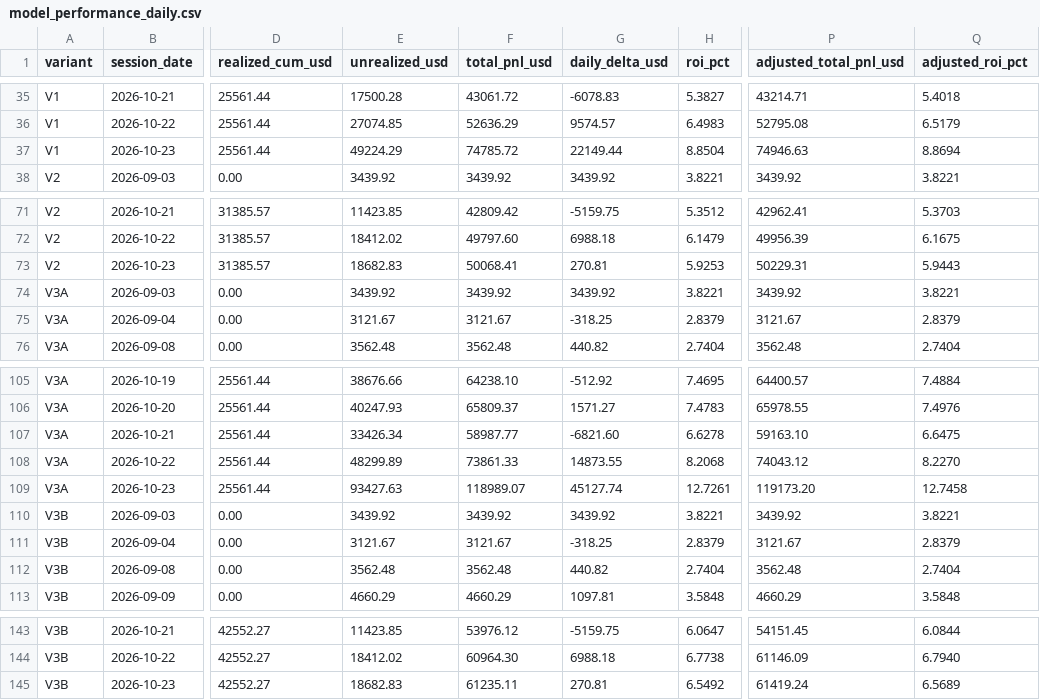
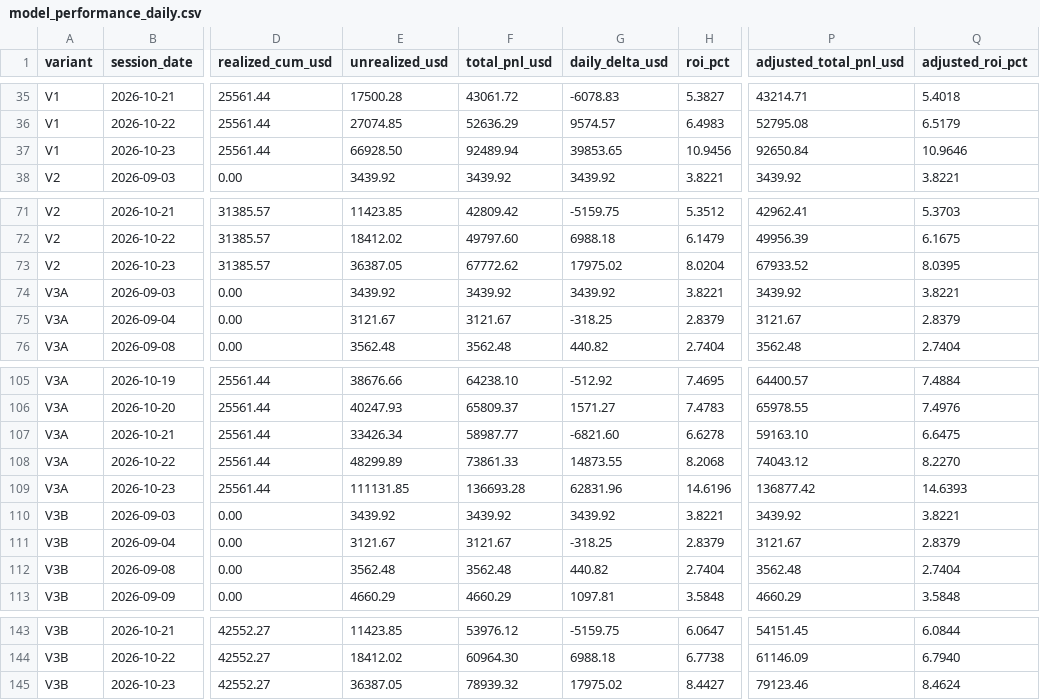
Before and after one commit to A44674928/Financial_Model_Records, a CSV file: data/model_performance_daily.csv, drawn as a sheet; only a part is shown, gaps mark what is left out; the diff names each change by its address in the sheet, - before the commit and + after, or states it on an @@ line.

```diff
--- a/data/model_performance_daily.csv
+++ b/data/model_performance_daily.csv
-E37 (unrealized_usd): 49224.29
+E37 (unrealized_usd): 66928.50
-F37 (total_pnl_usd): 74785.72
+F37 (total_pnl_usd): 92489.94
-G37 (daily_delta_usd): 22149.44
+G37 (daily_delta_usd): 39853.65
-H37 (roi_pct): 8.8504
+H37 (roi_pct): 10.9456
-P37 (adjusted_total_pnl_usd): 74946.63
+P37 (adjusted_total_pnl_usd): 92650.84
-Q37 (adjusted_roi_pct): 8.8694
+Q37 (adjusted_roi_pct): 10.9646
-E73 (unrealized_usd): 18682.83
+E73 (unrealized_usd): 36387.05
-F73 (total_pnl_usd): 50068.41
+F73 (total_pnl_usd): 67772.62
-G73 (daily_delta_usd): 270.81
+G73 (daily_delta_usd): 17975.02
-H73 (roi_pct): 5.9253
+H73 (roi_pct): 8.0204
-P73 (adjusted_total_pnl_usd): 50229.31
+P73 (adjusted_total_pnl_usd): 67933.52
-Q73 (adjusted_roi_pct): 5.9443
+Q73 (adjusted_roi_pct): 8.0395
-E109 (unrealized_usd): 93427.63
+E109 (unrealized_usd): 111131.85
-F109 (total_pnl_usd): 118989.07
+F109 (total_pnl_usd): 136693.28
-G109 (daily_delta_usd): 45127.74
+G109 (daily_delta_usd): 62831.96
-H109 (roi_pct): 12.7261
+H109 (roi_pct): 14.6196
-P109 (adjusted_total_pnl_usd): 119173.20
+P109 (adjusted_total_pnl_usd): 136877.42
-Q109 (adjusted_roi_pct): 12.7458
+Q109 (adjusted_roi_pct): 14.6393
-E145 (unrealized_usd): 18682.83
+E145 (unrealized_usd): 36387.05
-F145 (total_pnl_usd): 61235.11
+F145 (total_pnl_usd): 78939.32
-G145 (daily_delta_usd): 270.81
+G145 (daily_delta_usd): 17975.02
-H145 (roi_pct): 6.5492
+H145 (roi_pct): 8.4427
-P145 (adjusted_total_pnl_usd): 61419.24
+P145 (adjusted_total_pnl_usd): 79123.46
-Q145 (adjusted_roi_pct): 6.5689
+Q145 (adjusted_roi_pct): 8.4624
```
Also changed, not shown: data/model_performance_tickers.csv, data/model_performance_us10y_adjustment.csv, 25 other files.
